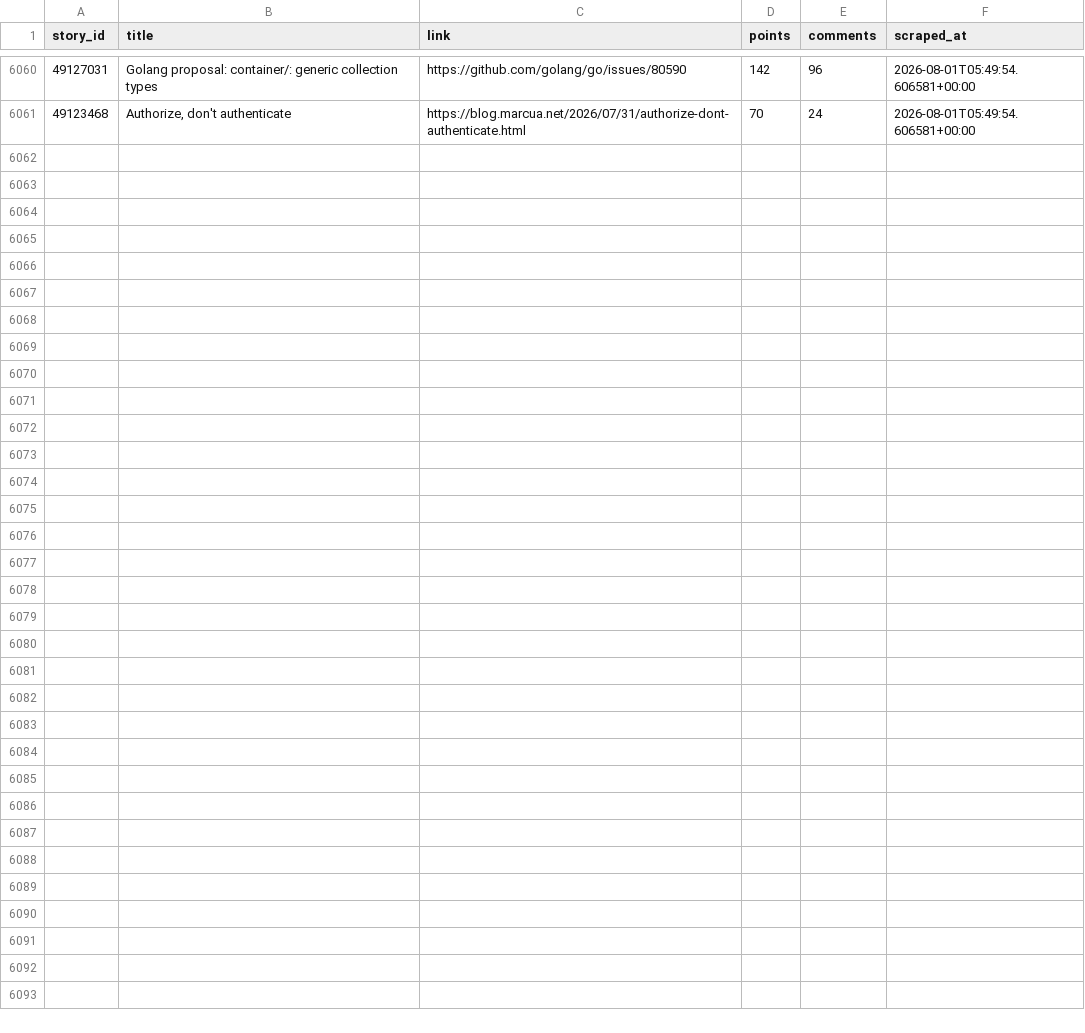
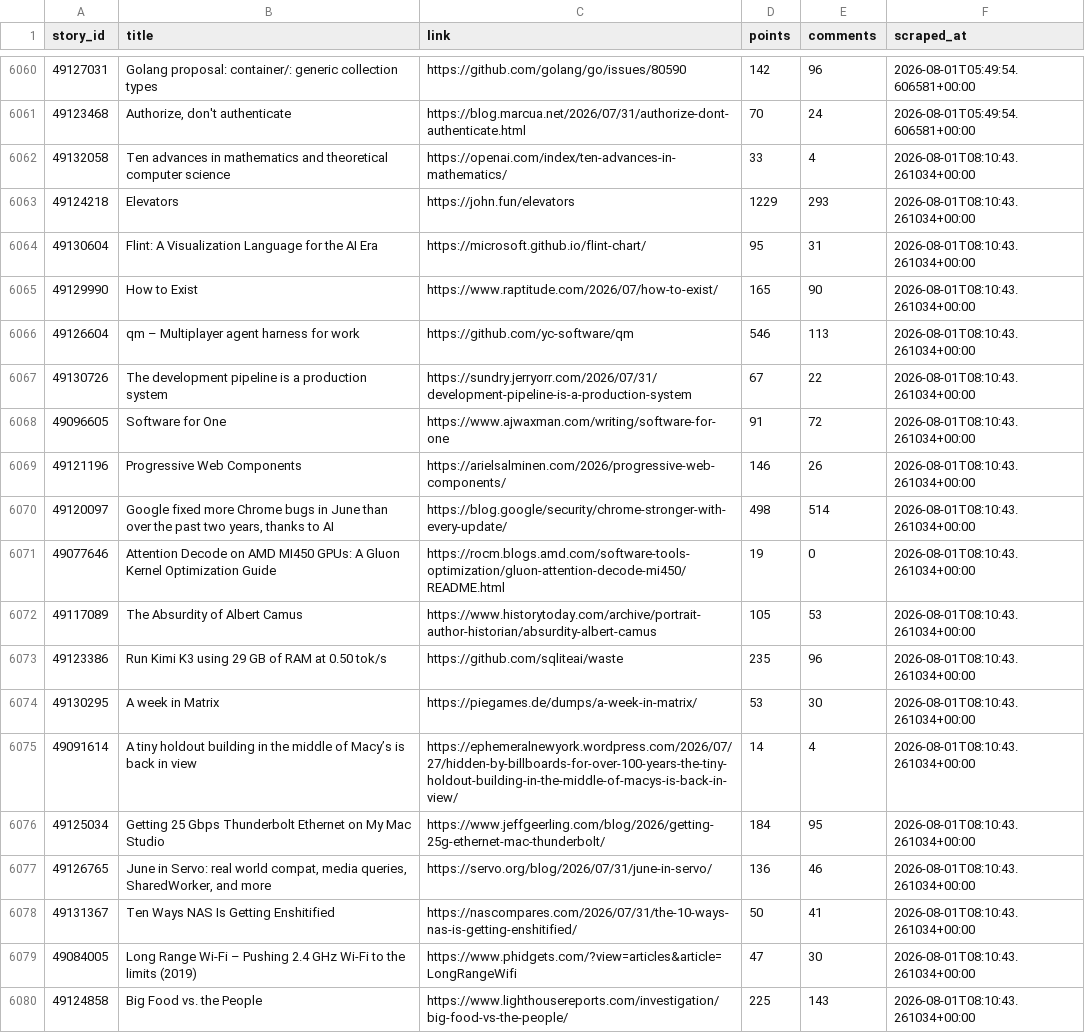
Before and after one commit to Gkaushik273/hn-trend-tracker, a CSV file: data/hn_snapshots.csv, drawn as a sheet; only a part is shown, gaps mark what is left out; the diff covers the shown part only; the diff names each change by its address in the sheet, - before the commit and + after, or states it on an @@ line.

Commit message:
Automated scrape Sat Aug  1 08:10:43 UTC 2026

```diff
--- a/data/hn_snapshots.csv
+++ b/data/hn_snapshots.csv
+row 6062: 49132058 | Ten advances in mathematics and theoretical computer science | https://openai.com/index/ten-advances-in-mathematics/ | 33 | 4 | 2026-08-01T08:10:43.261034+00:00
+row 6063: 49124218 | Elevators | https://john.fun/elevators | 1229 | 293 | 2026-08-01T08:10:43.261034+00:00
+row 6064: 49130604 | Flint: A Visualization Language for the AI Era | https://microsoft.github.io/flint-chart/ | 95 | 31 | 2026-08-01T08:10:43.261034+00:00
+row 6065: 49129990 | How to Exist | https://www.raptitude.com/2026/07/how-to-exist/ | 165 | 90 | 2026-08-01T08:10:43.261034+00:00
+row 6066: 49126604 | qm – Multiplayer agent harness for work | https://github.com/yc-software/qm | 546 | 113 | 2026-08-01T08:10:43.261034+00:00
+row 6067: 49130726 | The development pipeline is a production system | https://sundry.jerryorr.com/2026/07/31/development-pipeline-is-a-production-system | 67 | 22 | 2026-08-01T08:10:43.261034+00:00
+row 6068: 49096605 | Software for One | https://www.ajwaxman.com/writing/software-for-one | 91 | 72 | 2026-08-01T08:10:43.261034+00:00
+row 6069: 49121196 | Progressive Web Components | https://arielsalminen.com/2026/progressive-web-components/ | 146 | 26 | 2026-08-01T08:10:43.261034+00:00
+row 6070: 49120097 | Google fixed more Chrome bugs in June than over the past two years, thanks to AI | https://blog.google/security/chrome-stronger-with-every-update/ | 498 | 514 | 2026-08-01T08:10:43.261034+00:00
+row 6071: 49077646 | Attention Decode on AMD MI450 GPUs: A Gluon Kernel Optimization Guide | https://rocm.blogs.amd.com/software-tools-optimization/gluon-attention-decode-mi450/README.html | 19 | 0 | 2026-08-01T08:10:43.261034+00:00
+row 6072: 49117089 | The Absurdity of Albert Camus | https://www.historytoday.com/archive/portrait-author-historian/absurdity-albert-camus | 105 | 53 | 2026-08-01T08:10:43.261034+00:00
+row 6073: 49123386 | Run Kimi K3 using 29 GB of RAM at 0.50 tok/s | https://github.com/sqliteai/waste | 235 | 96 | 2026-08-01T08:10:43.261034+00:00
+row 6074: 49130295 | A week in Matrix | https://piegames.de/dumps/a-week-in-matrix/ | 53 | 30 | 2026-08-01T08:10:43.261034+00:00
+row 6075: 49091614 | A tiny holdout building in the middle of Macy’s is back in view | https://ephemeralnewyork.wordpress.com/2026/07/27/hidden-by-billboards-for-over-100-years-the-tiny-holdout-building-in-the-middle-of-macys-is-back-in-view/ | 14 | 4 | 2026-08-01T08:10:43.261034+00:00
+row 6076: 49125034 | Getting 25 Gbps Thunderbolt Ethernet on My Mac Studio | https://www.jeffgeerling.com/blog/2026/getting-25g-ethernet-mac-thunderbolt/ | 184 | 95 | 2026-08-01T08:10:43.261034+00:00
+row 6077: 49126765 | June in Servo: real world compat, media queries, SharedWorker, and more | https://servo.org/blog/2026/07/31/june-in-servo/ | 136 | 46 | 2026-08-01T08:10:43.261034+00:00
+row 6078: 49131367 | Ten Ways NAS Is Getting Enshitified | https://nascompares.com/2026/07/31/the-10-ways-nas-is-getting-enshitified/ | 50 | 41 | 2026-08-01T08:10:43.261034+00:00
+row 6079: 49084005 | Long Range Wi-Fi – Pushing 2.4 GHz Wi-Fi to the limits (2019) | https://www.phidgets.com/?view=articles&article=LongRangeWifi | 47 | 30 | 2026-08-01T08:10:43.261034+00:00
+row 6080: 49124858 | Big Food vs. the People | https://www.lighthousereports.com/investigation/big-food-vs-the-people/ | 225 | 143 | 2026-08-01T08:10:43.261034+00:00
```
Also changed, not shown: 11 added rows elsewhere in this file.
